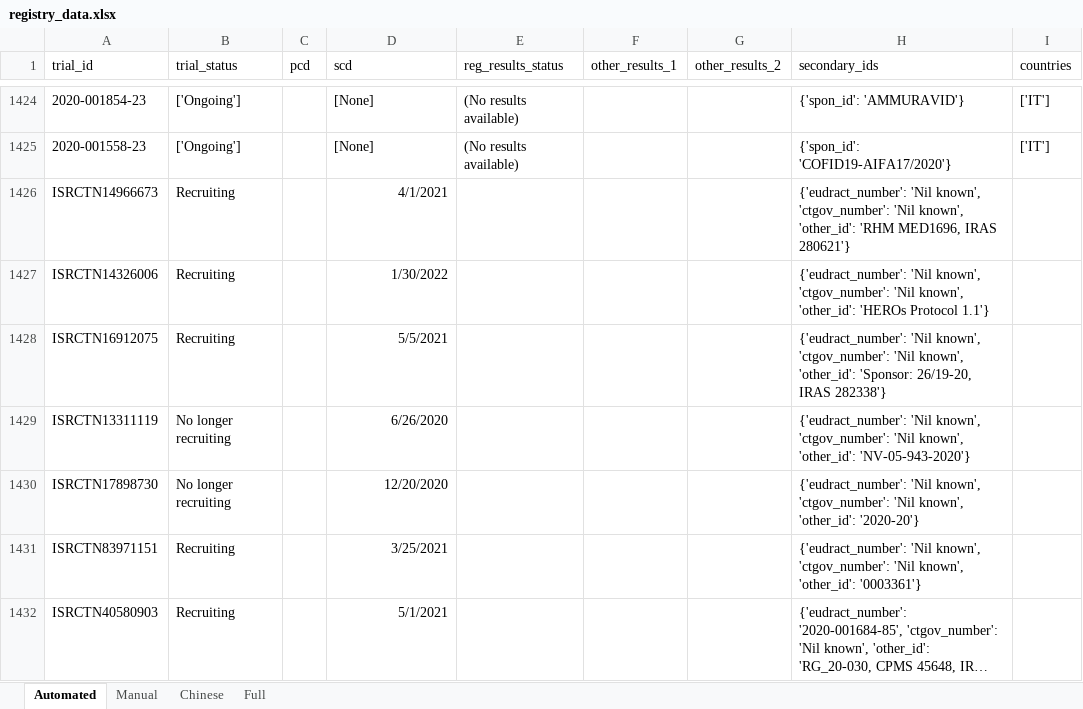
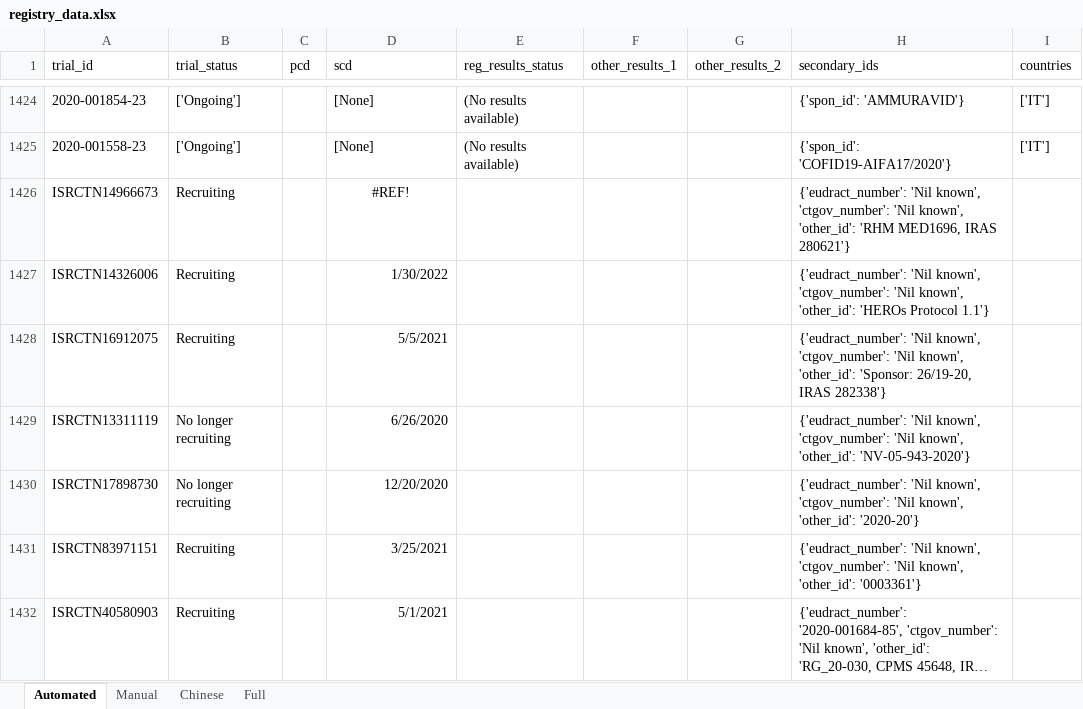
Before and after one commit to ebmdatalab/covid19_results_reporting, an Excel workbook: data/registry_data/registry_data.xlsx, sheet Automated, drawn as a sheet; only a part is shown, gaps mark what is left out; long unchanged cells end in …; values as stored, in another font and other column widths than the file's, no borders; the diff names each change by its address in the sheet, - before the commit and + after, or states it on an @@ line.

```diff
--- a/data/registry_data/registry_data.xlsx (sheet Automated)
+++ b/data/registry_data/registry_data.xlsx (sheet Automated)
-D1426 (scd): 4/1/2021
+D1426 (scd): #REF!
-D1426 alignment: right
+D1426 alignment: center
```
Also changed, not shown: sheet Full, 5 other files.
